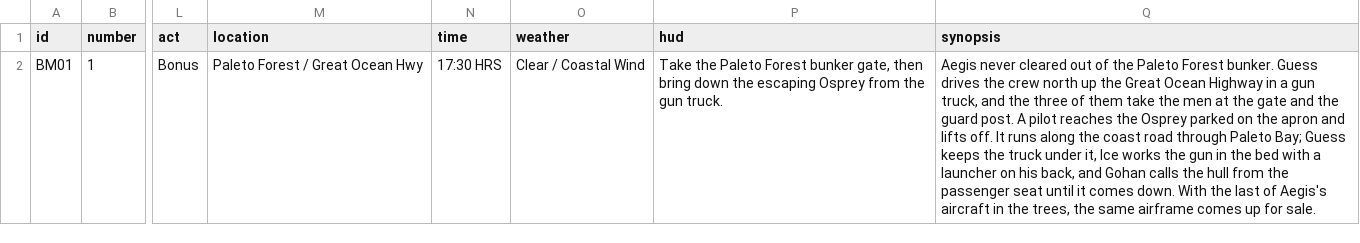
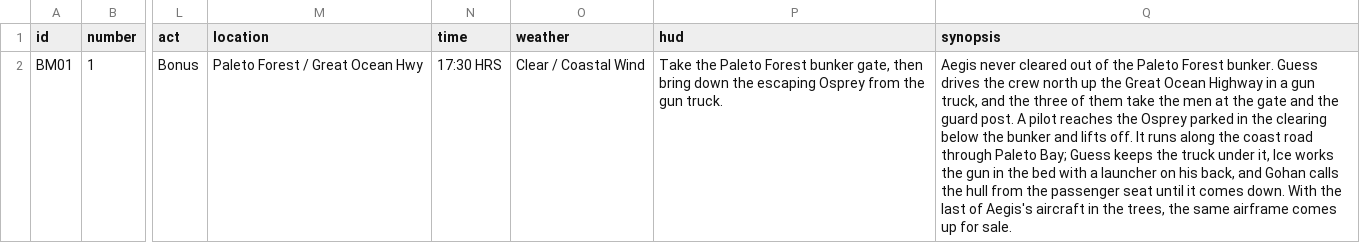
Before and after one commit to RonGdesigns/Customgta6, a TSV file: data/bonus_missions.tsv, drawn as a sheet; only a part is shown, gaps mark what is left out; the diff names each change by its address in the sheet, - before the commit and + after, or states it on an @@ line.

```diff
--- a/data/bonus_missions.tsv
+++ b/data/bonus_missions.tsv
-Q2 (synopsis): …Osprey parked on the apron and lifts…
+Q2 (synopsis): …Osprey parked in the clearing below the bunker and lifts…
```
Also changed, not shown: data/locations.tsv, data/scenes.tsv, 11 other files.
